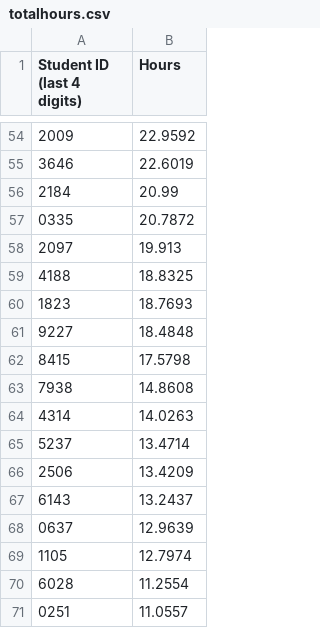
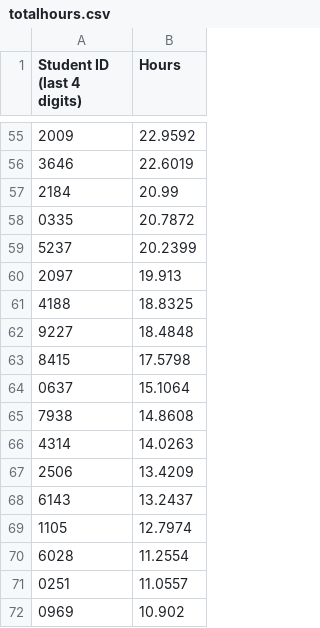
Before and after one commit to Team3128/2018-19-attendance-data, a CSV file: totalhours.csv, drawn as a sheet; only a part is shown, gaps mark what is left out; the shorter side is filled out with more unchanged rows; removed rows and columns are numbered as before the commit, all else as after; the diff covers the shown part only; the diff names each change by its address in the sheet, - before the commit and + after, or states it on an @@ line.

```diff
--- a/totalhours.csv
+++ b/totalhours.csv
+row 59: 5237 | 20.2399
-row 60: 1823 | 18.7693
+row 64: 0637 | 15.1064
-row 65: 5237 | 13.4714
-row 68: 0637 | 12.9639
```
Also changed, not shown: 23 added rows, 21 removed rows and 14 edited cells elsewhere in this file.
